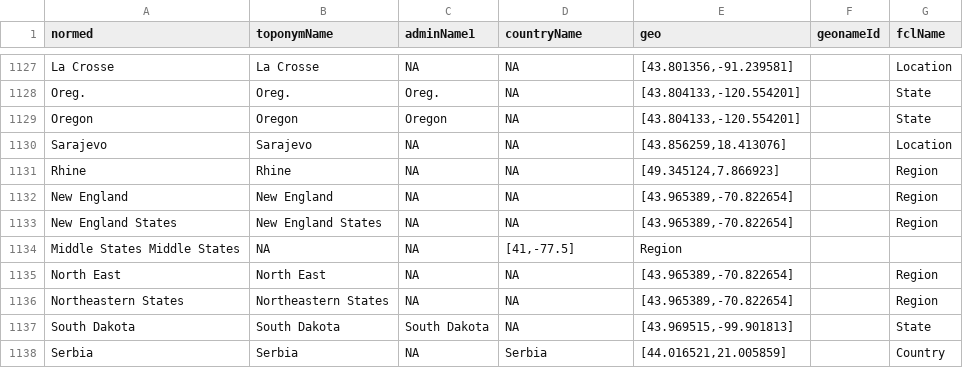
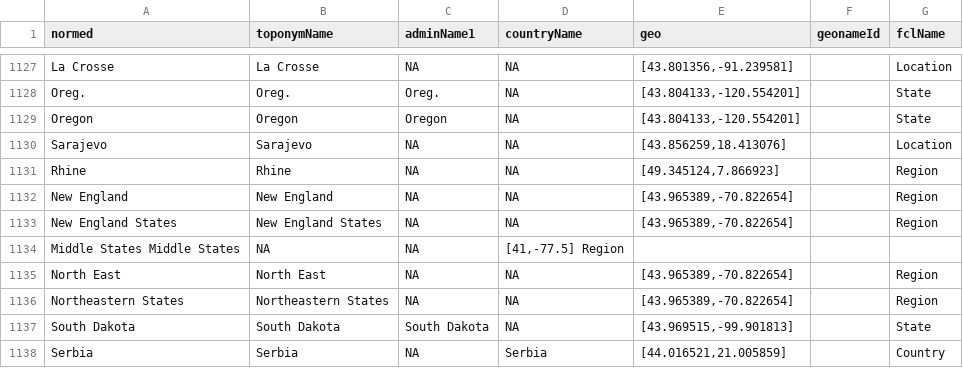
Before and after one commit to bmschmidt/bookworm-geolocator, a TSV file: cachedData.tsv, drawn as a sheet; only a part is shown, gaps mark what is left out.

Commit message:
Update cachedData.tsv

```diff
--- a/cachedData.tsv
+++ b/cachedData.tsv
@@ -1133,3 +1133,3 @@ New England	New England	NA	NA	[43.965389,-70.822654]		Region
 New England States	New England States	NA	NA	[43.965389,-70.822654]		Region
-Middle States Middle States	NA	NA	[41,-77.5]	Region
+Middle States Middle States	NA	NA	[41,-77.5]    Region
 North East	North East	NA	NA	[43.965389,-70.822654]		Region
```
